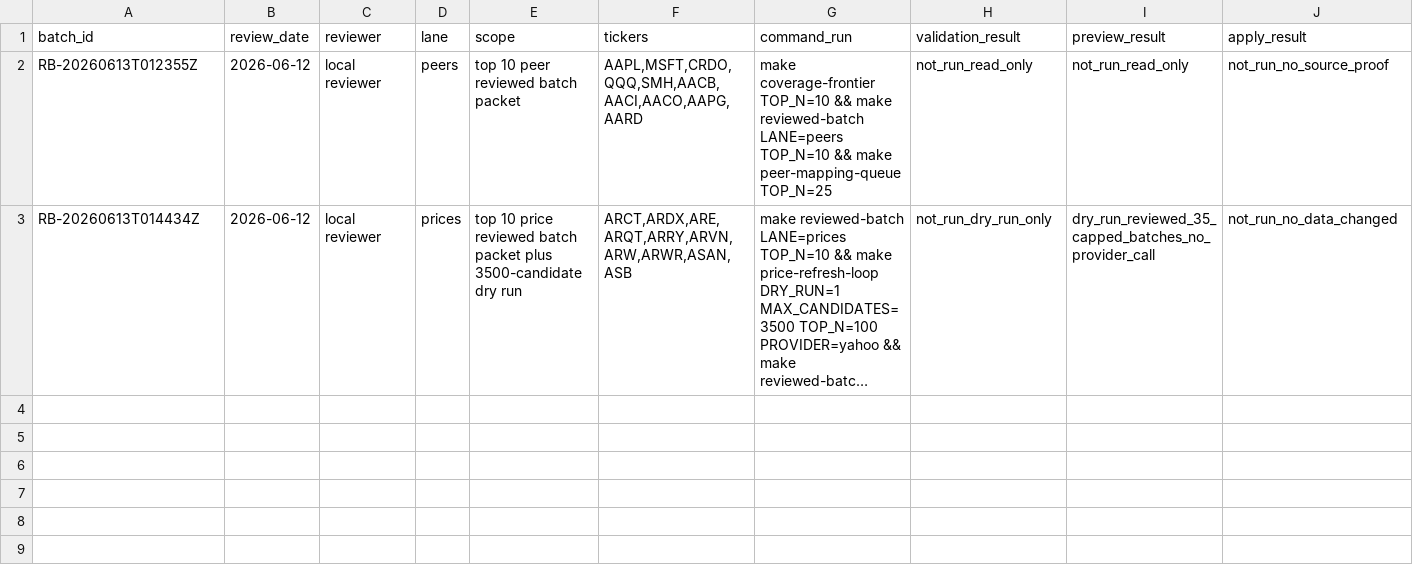
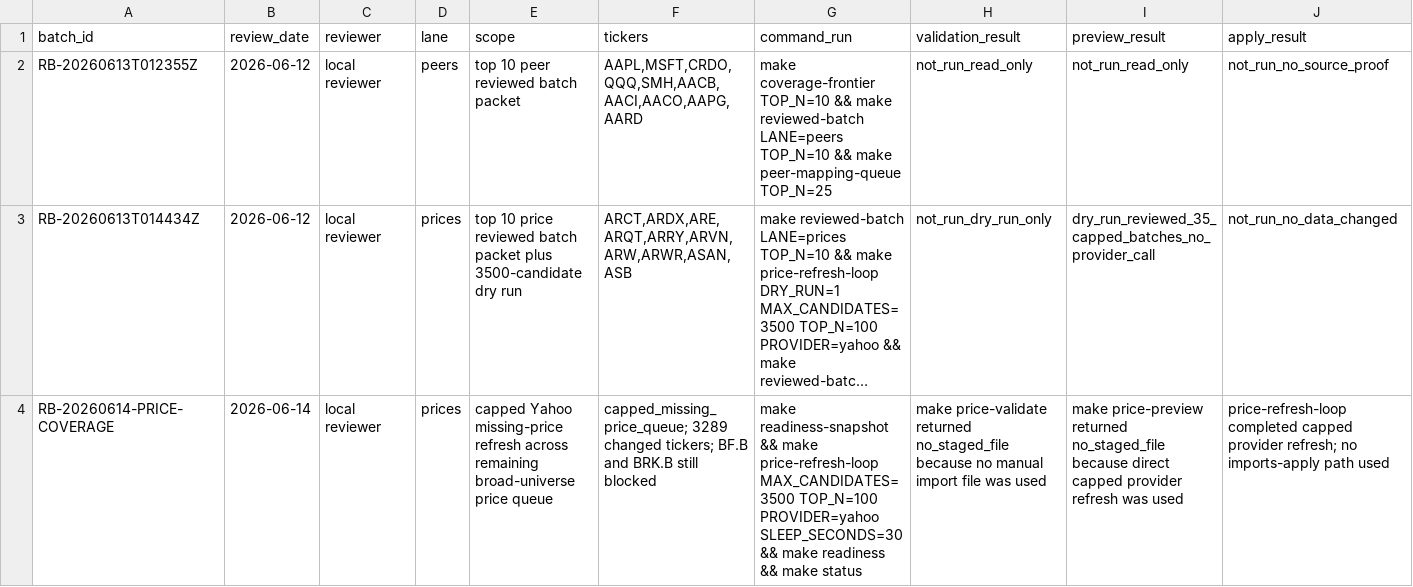
Before and after one commit to YuzeJ21/Stock-Analysis, a CSV file: data/reviewed_batch_proofs.csv, drawn as a sheet; only a part is shown; long unchanged cells end in …; rows hold the shown columns only; the diff names each change by its address in the sheet, - before the commit and + after, or states it on an @@ line.

Commit message:
Record price coverage batch proof

```diff
--- a/data/reviewed_batch_proofs.csv
+++ b/data/reviewed_batch_proofs.csv
+row 4: RB-20260614-PRICE-COVERAGE | 2026-06-14 | local reviewer | prices | capped Yahoo missing-price refresh across remaining broad-universe price queue | capped_missing_price_queue; 3289 changed tickers; BF.B and BRK.B still blocked | make readiness-snapshot && make price-refresh-loop MAX_CANDIDATES=3500 TOP_N=100 PROVIDER=yahoo SLEEP_SECONDS=30 && make readiness && make status | make price-validate returned no_staged_file because no manual import file was used | make price-preview returned no_staged_file because direct capped provider refresh was used | price-refresh-loop completed capped provider refresh; no imports-apply path used
```
